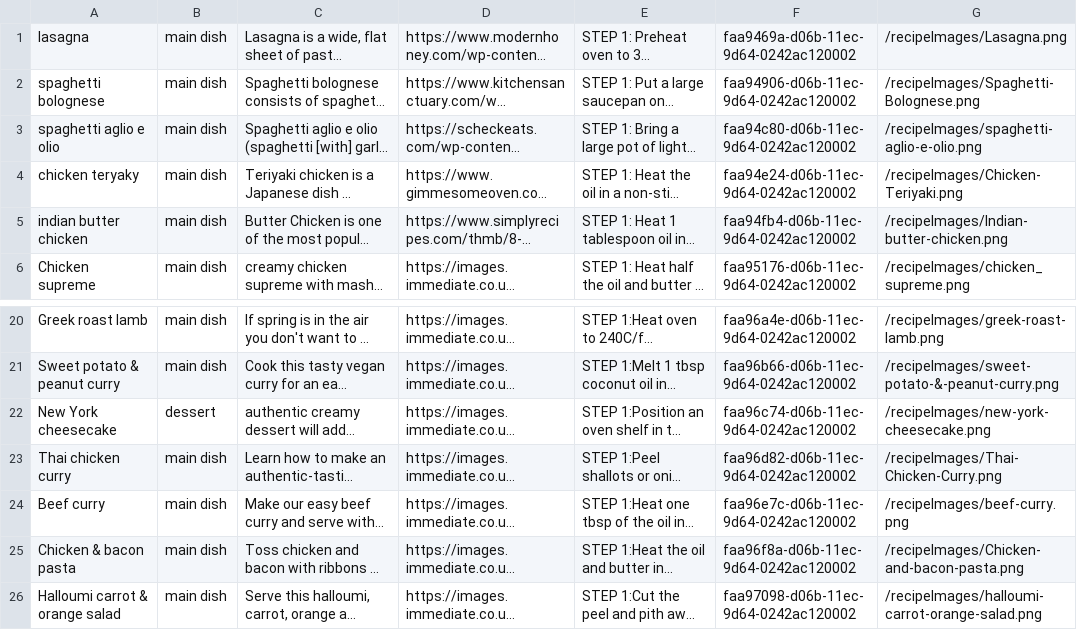
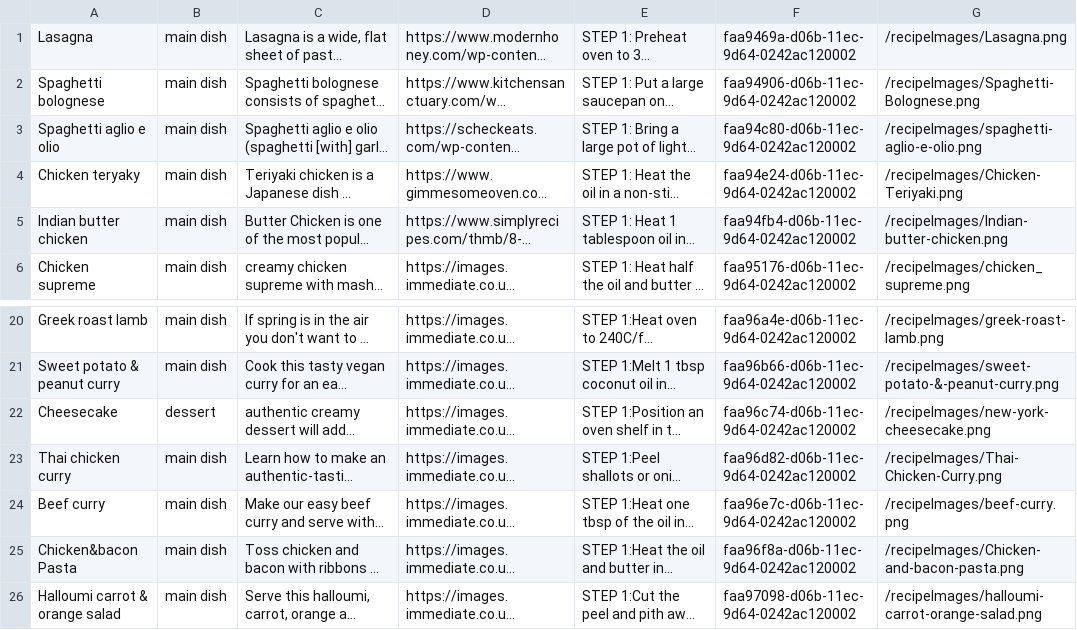
Before and after one commit to Shota-Napetvaridze/CookbookProjectGithub, a CSV file: app/build/resources/main/data/recipes.csv, drawn as a sheet; only a part is shown, gaps mark what is left out; long unchanged cells end in …; the diff names each change by its address in the sheet, - before the commit and + after, or states it on an @@ line.

Commit message:
updated recipe fxml and recipe csv

```diff
--- a/app/build/resources/main/data/recipes.csv
+++ b/app/build/resources/main/data/recipes.csv
-A1: lasagna
+A1: Lasagna
-A2: spaghetti bolognese
+A2: Spaghetti bolognese
-A3: spaghetti aglio e olio
+A3: Spaghetti aglio e olio
-A4: chicken teryaky
+A4: Chicken teryaky
-A5: indian butter chicken
+A5: Indian butter chicken
-A22: New York cheesecake
+A22: Cheesecake
-A25: Chicken & bacon pasta
+A25: Chicken&bacon Pasta
```
Also changed, not shown: app/src/main/resources/data/recipes.csv, 3 other files.
